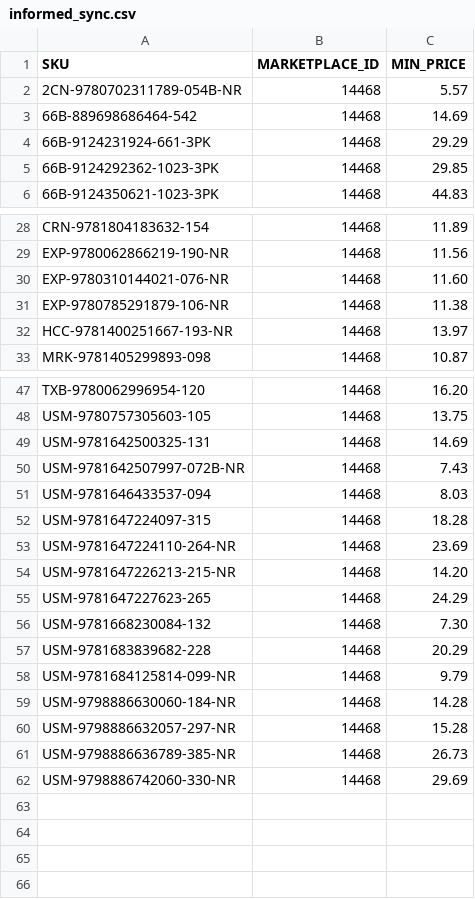
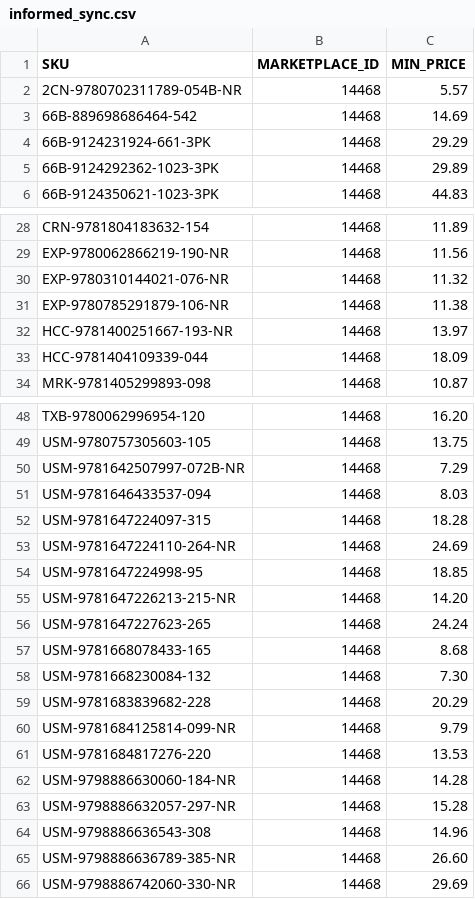
Before and after one commit to ottnot/informed-repricer-sync, a CSV file: informed_sync.csv, drawn as a sheet; only a part is shown, gaps mark what is left out; the diff covers the shown part only.

```diff
--- a/informed_sync.csv
+++ b/informed_sync.csv
@@ -4,3 +4,3 @@ SKU,MARKETPLACE_ID,MIN_PRICE
 66B-9124231924-661-3PK,14468,29.29
-66B-9124292362-1023-3PK,14468,29.85
+66B-9124292362-1023-3PK,14468,29.89
 66B-9124350621-1023-3PK,14468,44.83
@@ -29,5 +29,6 @@ CRN-9781804183632-154,14468,11.89
 EXP-9780062866219-190-NR,14468,11.56
-EXP-9780310144021-076-NR,14468,11.60
+EXP-9780310144021-076-NR,14468,11.32
 EXP-9780785291879-106-NR,14468,11.38
 HCC-9781400251667-193-NR,14468,13.97
+HCC-9781404109339-044,14468,18.09
 MRK-9781405299893-098,14468,10.87
@@ -48,9 +49,10 @@ TXB-9780062996954-120,14468,16.20
 USM-9780757305603-105,14468,13.75
-USM-9781642500325-131,14468,14.69
-USM-9781642507997-072B-NR,14468,7.43
+USM-9781642507997-072B-NR,14468,7.29
 USM-9781646433537-094,14468,8.03
 USM-9781647224097-315,14468,18.28
-USM-9781647224110-264-NR,14468,23.69
+USM-9781647224110-264-NR,14468,24.69
+USM-9781647224998-95,14468,18.85
 USM-9781647226213-215-NR,14468,14.20
-USM-9781647227623-265,14468,24.29
+USM-9781647227623-265,14468,24.24
+USM-9781668078433-165,14468,8.68
 USM-9781668230084-132,14468,7.30
@@ -58,5 +60,7 @@ USM-9781683839682-228,14468,20.29
 USM-9781684125814-099-NR,14468,9.79
+USM-9781684817276-220,14468,13.53
 USM-9798886630060-184-NR,14468,14.28
 USM-9798886632057-297-NR,14468,15.28
-USM-9798886636789-385-NR,14468,26.73
+USM-9798886636543-308,14468,14.96
+USM-9798886636789-385-NR,14468,26.60
 USM-9798886742060-330-NR,14468,29.69
```
Also changed, not shown: 4 edited cells elsewhere in this file.
